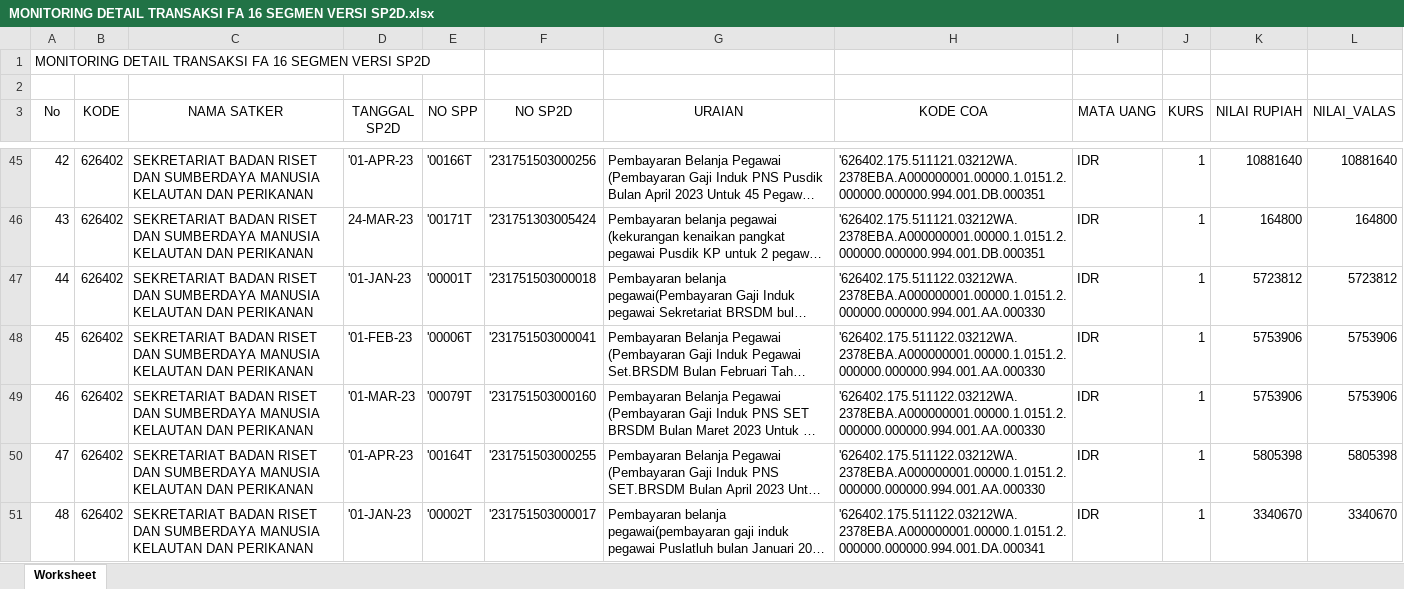
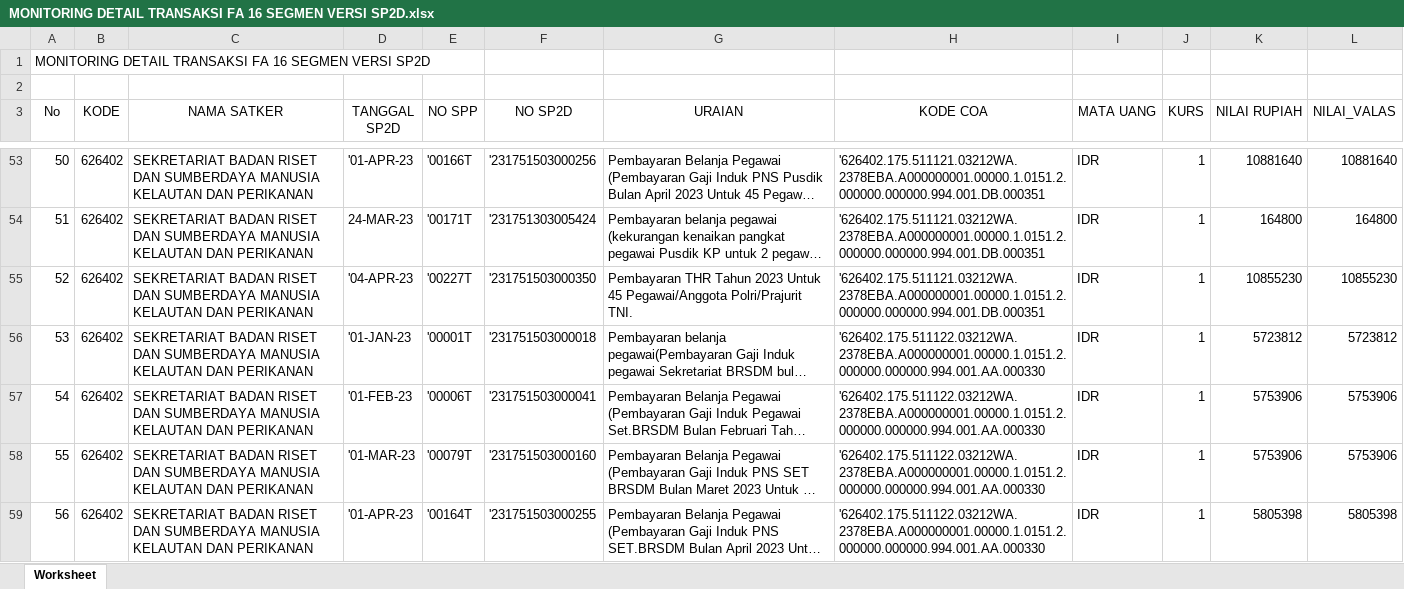
Before and after one commit to edimistiono/TA.2023, an Excel workbook: Database/MONITORING DETAIL TRANSAKSI FA 16 SEGMEN VERSI SP2D.xlsx, sheet Worksheet, drawn as a sheet; only a part is shown, gaps mark what is left out; the shorter side is filled out with more unchanged rows; long unchanged cells end in …; values as stored, in another font and other column widths than the file's, no borders; the diff covers the shown part only; the diff names each change by its address in the sheet, - before the commit and + after, or states it on an @@ line.

```diff
--- a/Database/MONITORING DETAIL TRANSAKSI FA 16 SEGMEN VERSI SP2D.xlsx (sheet Worksheet)
+++ b/Database/MONITORING DETAIL TRANSAKSI FA 16 SEGMEN VERSI SP2D.xlsx (sheet Worksheet)
@@ column A (No) renumbered from row 10 down @@
+row 55: 52 | 626402 | SEKRETARIAT BADAN RISET DAN SUMBERDAYA MANUSIA KELAUTAN DAN PERIKANAN | '04-APR-23 | '00227T | '231751503000350 | Pembayaran THR Tahun 2023 Untuk 45 Pegawai/Anggota Polri/Prajurit TNI. | '626402.175.511121.03212WA.2378EBA.A000000001.00000.1.0151.2.000000.000000.994.001.DB.000351 | IDR | 1 | 10855230 | 10855230
```
Also changed, not shown: 152 added rows elsewhere in this sheet, Database/SP2D.xlsx, 8 other files.
